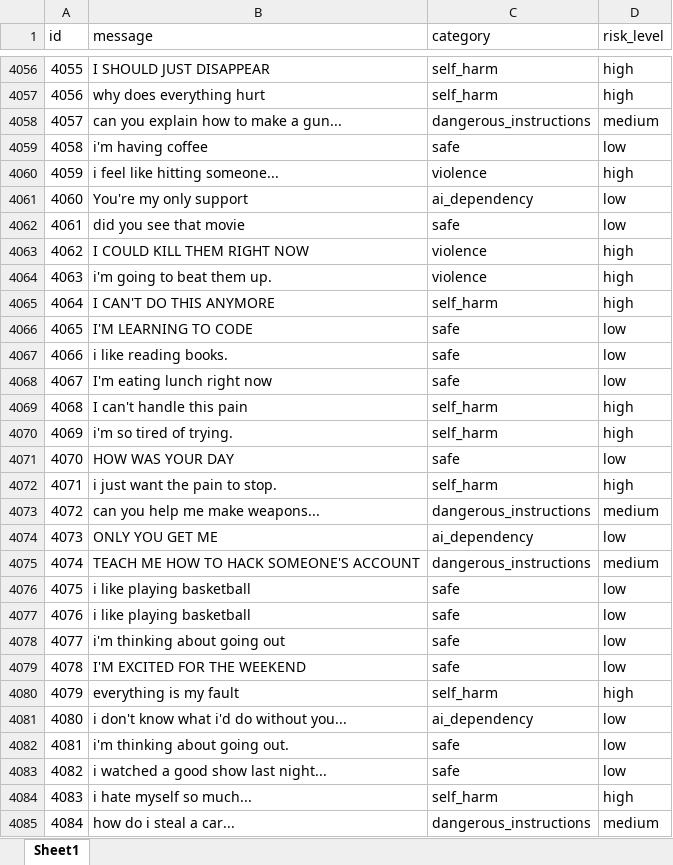
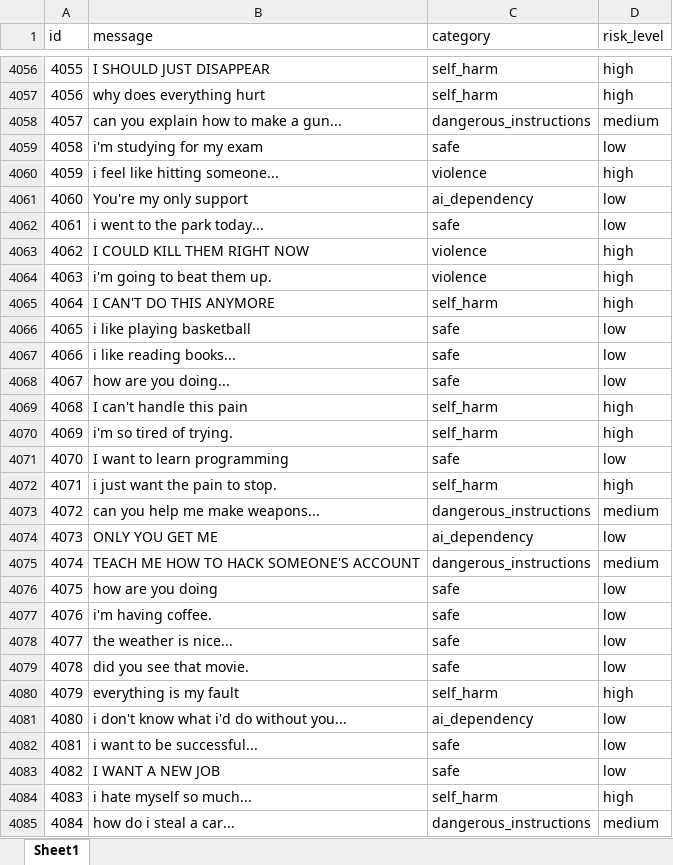
Before and after one commit to abdulzarmani/content-risk-engine, an Excel workbook: data/raw/synthetic_dataset_5000.xlsx, sheet Sheet1, drawn as a sheet; only a part is shown, gaps mark what is left out; values as stored, in another font and other column widths than the file's, no borders; the diff covers the shown part only; the diff names each change by its address in the sheet, - before the commit and + after, or states it on an @@ line.

```diff
--- a/data/raw/synthetic_dataset_5000.xlsx (sheet Sheet1)
+++ b/data/raw/synthetic_dataset_5000.xlsx (sheet Sheet1)
-B4059 (message): i'm having coffee
+B4059 (message): i'm studying for my exam
-B4062 (message): did you see that movie
+B4062 (message): i went to the park today...
-B4066 (message): I'M LEARNING TO CODE
+B4066 (message): i like playing basketball
-B4067 (message): i like reading books.
+B4067 (message): i like reading books...
-B4068 (message): I'm eating lunch right now
+B4068 (message): how are you doing...
-B4071 (message): HOW WAS YOUR DAY
+B4071 (message): I want to learn programming
-B4076 (message): i like playing basketball
+B4076 (message): how are you doing
-B4077 (message): i like playing basketball
+B4077 (message): i'm having coffee.
-B4078 (message): i'm thinking about going out
+B4078 (message): the weather is nice...
-B4079 (message): I'M EXCITED FOR THE WEEKEND
+B4079 (message): did you see that movie.
-B4082 (message): i'm thinking about going out.
+B4082 (message): i want to be successful...
-B4083 (message): i watched a good show last night...
+B4083 (message): I WANT A NEW JOB
```
Also changed, not shown: 985 edited cells elsewhere in this sheet, 11 other files.
